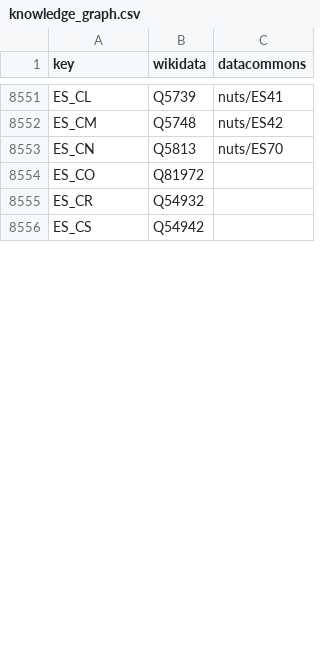
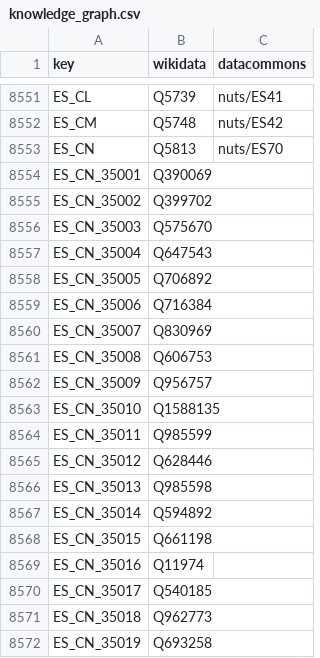
Before and after one commit to GoogleCloudPlatform/covid-19-open-data, a CSV file: src/data/knowledge_graph.csv, drawn as a sheet; only a part is shown, gaps mark what is left out; the shorter side is filled out with more unchanged rows; the diff covers the shown part only.

Commit message:
Add ES_CN data source (#69)
* Add ES_CN data source
* Add attribution for data source

```diff
--- a/src/data/knowledge_graph.csv
+++ b/src/data/knowledge_graph.csv
@@ -8553 +8553,20 @@ ES_CM,Q5748,nuts/ES42
 ES_CN,Q5813,nuts/ES70
+ES_CN_35001,Q390069,
+ES_CN_35002,Q399702,
+ES_CN_35003,Q575670,
+ES_CN_35004,Q647543,
+ES_CN_35005,Q706892,
+ES_CN_35006,Q716384,
+ES_CN_35007,Q830969,
+ES_CN_35008,Q606753,
+ES_CN_35009,Q956757,
+ES_CN_35010,Q1588135,
+ES_CN_35011,Q985599,
+ES_CN_35012,Q628446,
+ES_CN_35013,Q985598,
+ES_CN_35014,Q594892,
+ES_CN_35015,Q661198,
+ES_CN_35016,Q11974,
+ES_CN_35017,Q540185,
+ES_CN_35018,Q962773,
+ES_CN_35019,Q693258,
```
Also changed, not shown: 76 added rows elsewhere in this file, 7 other files.
